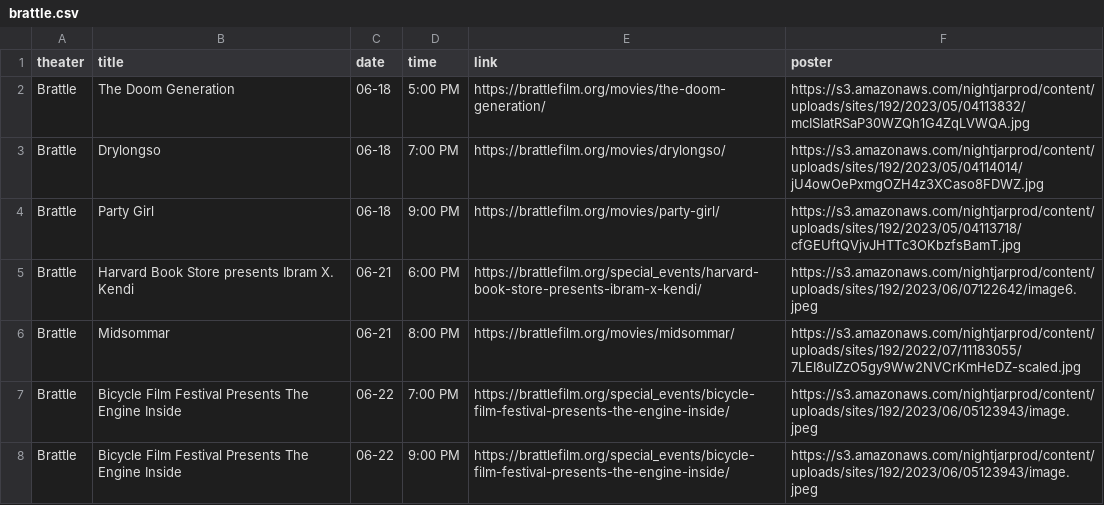
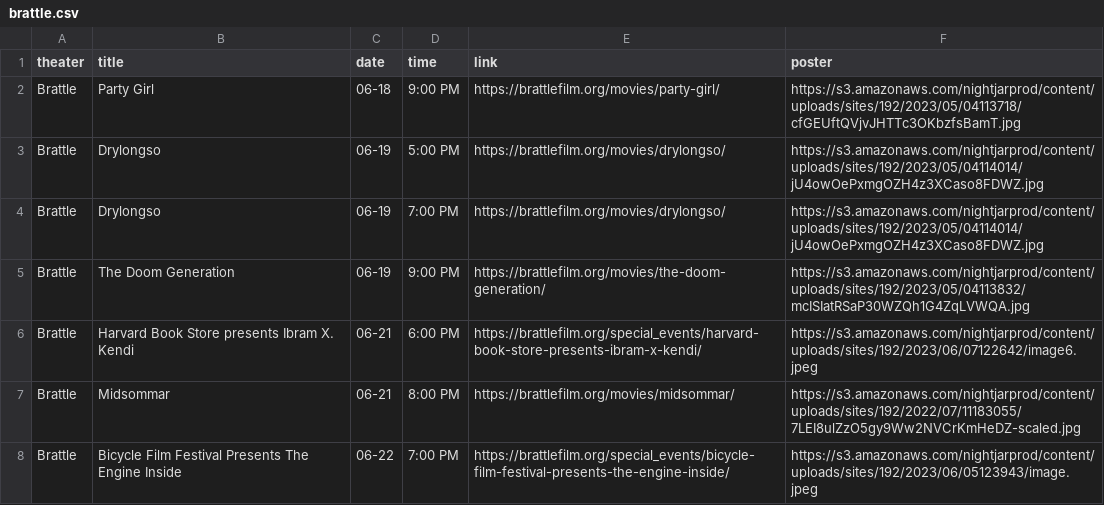
Before and after one commit to cgumb/movie_showtimes, a CSV file: data/brattle.csv, drawn as a sheet; only a part is shown; the shorter side is filled out with more unchanged rows; removed rows and columns are numbered as before the commit, all else as after; the diff names each change by its address in the sheet, - before the commit and + after, or states it on an @@ line.

```diff
--- a/data/brattle.csv
+++ b/data/brattle.csv
-row 2: Brattle | The Doom Generation | 06-18 | 5:00 PM | https://brattlefilm.org/movies/the-doom-generation/ | https://s3.amazonaws.com/nightjarprod/content/uploads/sites/192/2023/05/04113832/mcISIatRSaP30WZQh1G4ZqLVWQA.jpg
-row 3: Brattle | Drylongso | 06-18 | 7:00 PM | https://brattlefilm.org/movies/drylongso/ | https://s3.amazonaws.com/nightjarprod/content/uploads/sites/192/2023/05/04114014/jU4owOePxmgOZH4z3XCaso8FDWZ.jpg
+row 3: Brattle | Drylongso | 06-19 | 5:00 PM | https://brattlefilm.org/movies/drylongso/ | https://s3.amazonaws.com/nightjarprod/content/uploads/sites/192/2023/05/04114014/jU4owOePxmgOZH4z3XCaso8FDWZ.jpg
+row 4: Brattle | Drylongso | 06-19 | 7:00 PM | https://brattlefilm.org/movies/drylongso/ | https://s3.amazonaws.com/nightjarprod/content/uploads/sites/192/2023/05/04114014/jU4owOePxmgOZH4z3XCaso8FDWZ.jpg
+row 5: Brattle | The Doom Generation | 06-19 | 9:00 PM | https://brattlefilm.org/movies/the-doom-generation/ | https://s3.amazonaws.com/nightjarprod/content/uploads/sites/192/2023/05/04113832/mcISIatRSaP30WZQh1G4ZqLVWQA.jpg
```
Also changed, not shown: data/coolidge.csv, data/rt.csv, 2 other files.
